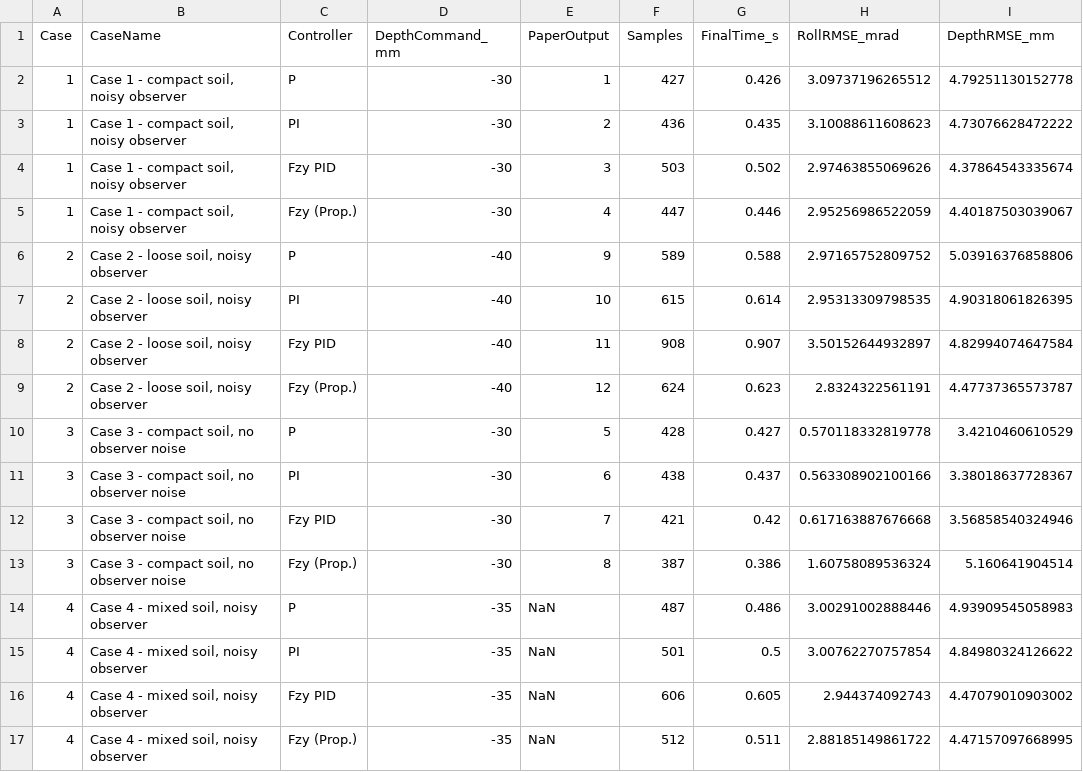
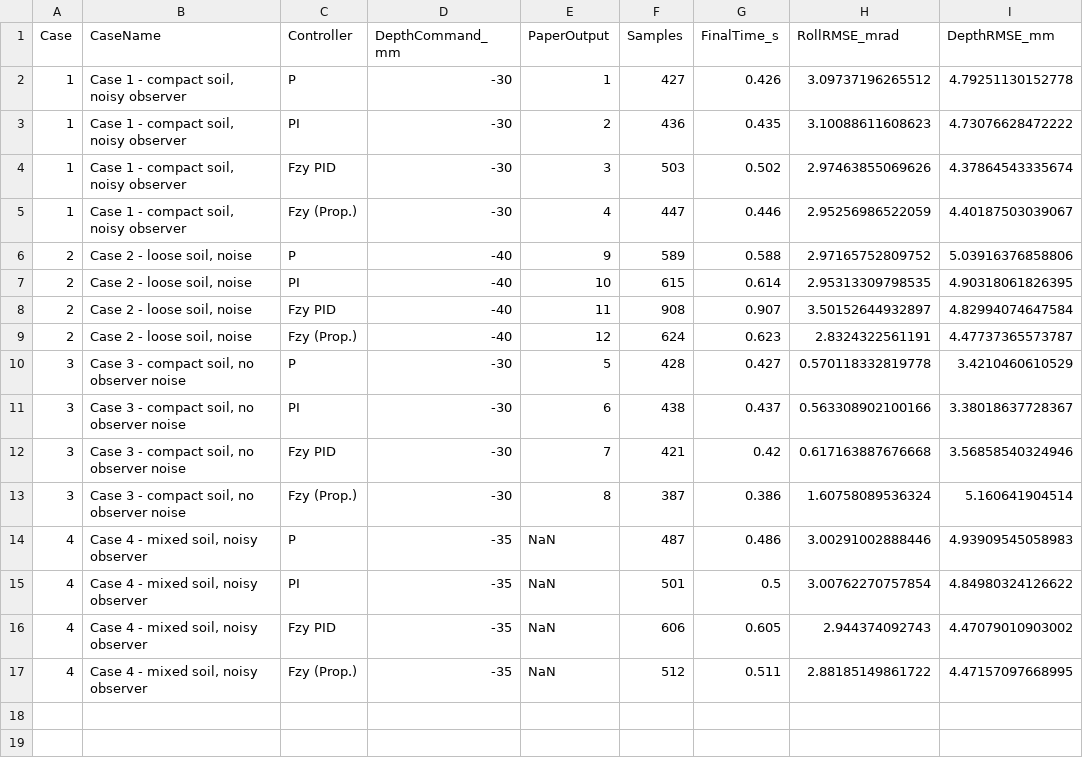
Before and after one commit to AUVSL/nonCUI_bulldozer_blade_control, a CSV file: paper_preperation/generated_figure11/figure11_rmse.csv, drawn as a sheet; only a part is shown; the diff names each change by its address in the sheet, - before the commit and + after, or states it on an @@ line.

Commit message:
figure 11 fix

```diff
--- a/paper_preperation/generated_figure11/figure11_rmse.csv
+++ b/paper_preperation/generated_figure11/figure11_rmse.csv
-B6:B9 (CaseName): Case 2 - loose soil, noisy observer
+B6:B9 (CaseName): Case 2 - loose soil, noise
```
Also changed, not shown: 3 other files.
